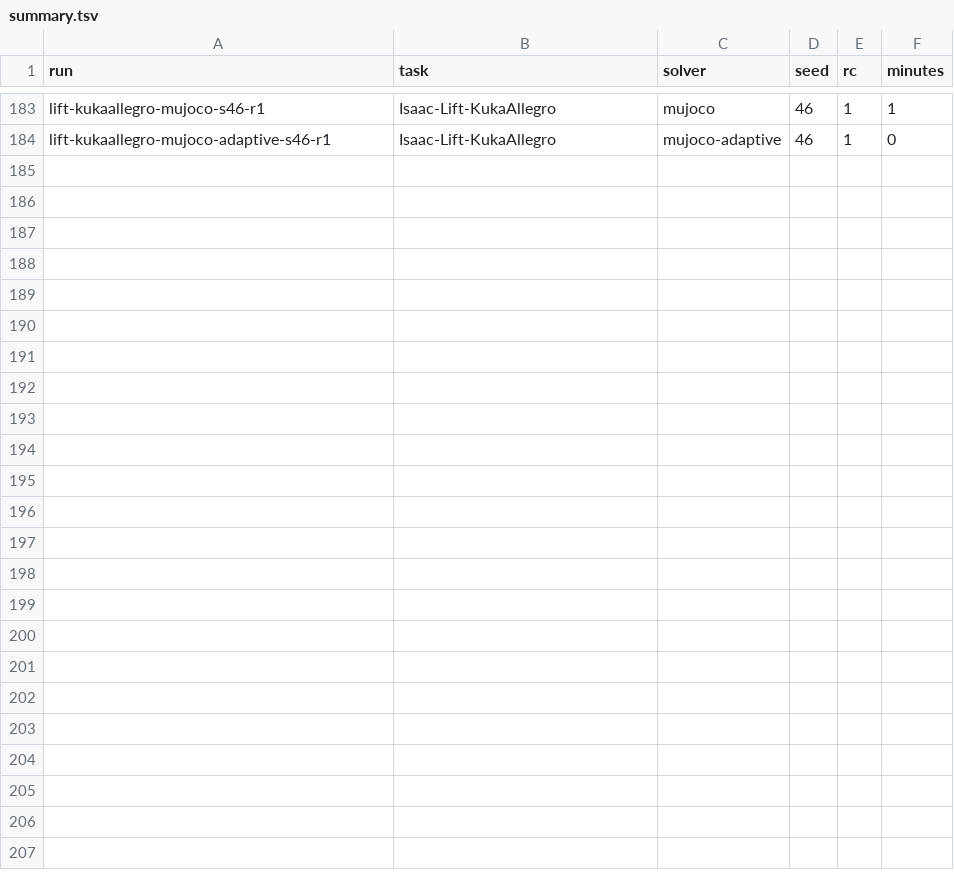
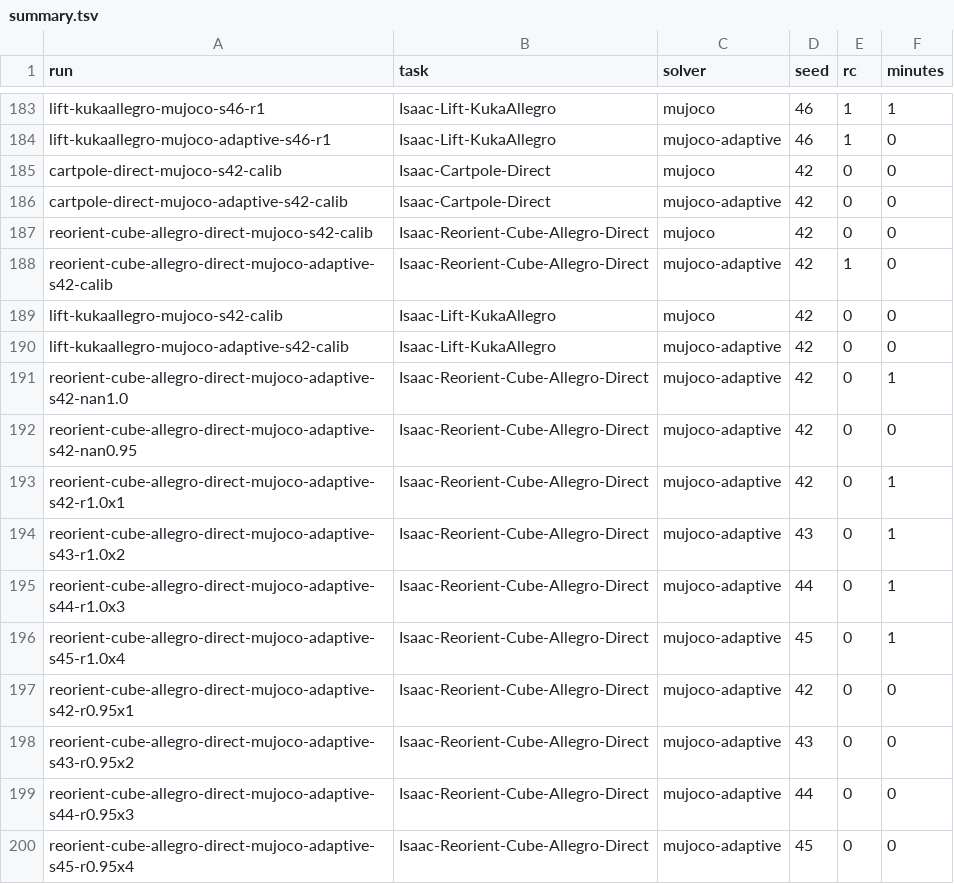
Before and after one commit to mardigiorgio/IsaacLabRubato, a TSV file: experiments/rubato-ppo-sweep/summary.tsv, drawn as a sheet; only a part is shown, gaps mark what is left out; the diff names each change by its address in the sheet, - before the commit and + after, or states it on an @@ line.

Commit message:
Let DEFER_TASKS="" actually disable deferral
${VAR:-default} substitutes on empty as well as unset, so passing an empty
DEFER_TASKS silently restored the default and ran the deferred dexterous tasks
anyway. Use ${VAR-default}, which only substitutes when unset.

```diff
--- a/experiments/rubato-ppo-sweep/summary.tsv
+++ b/experiments/rubato-ppo-sweep/summary.tsv
+row 185: cartpole-direct-mujoco-s42-calib | Isaac-Cartpole-Direct | mujoco | 42 | 0 | 0
+row 186: cartpole-direct-mujoco-adaptive-s42-calib | Isaac-Cartpole-Direct | mujoco-adaptive | 42 | 0 | 0
+row 187: reorient-cube-allegro-direct-mujoco-s42-calib | Isaac-Reorient-Cube-Allegro-Direct | mujoco | 42 | 0 | 0
+row 188: reorient-cube-allegro-direct-mujoco-adaptive-s42-calib | Isaac-Reorient-Cube-Allegro-Direct | mujoco-adaptive | 42 | 1 | 0
+row 189: lift-kukaallegro-mujoco-s42-calib | Isaac-Lift-KukaAllegro | mujoco | 42 | 0 | 0
+row 190: lift-kukaallegro-mujoco-adaptive-s42-calib | Isaac-Lift-KukaAllegro | mujoco-adaptive | 42 | 0 | 0
+row 191: reorient-cube-allegro-direct-mujoco-adaptive-s42-nan1.0 | Isaac-Reorient-Cube-Allegro-Direct | mujoco-adaptive | 42 | 0 | 1
+row 192: reorient-cube-allegro-direct-mujoco-adaptive-s42-nan0.95 | Isaac-Reorient-Cube-Allegro-Direct | mujoco-adaptive | 42 | 0 | 0
+row 193: reorient-cube-allegro-direct-mujoco-adaptive-s42-r1.0x1 | Isaac-Reorient-Cube-Allegro-Direct | mujoco-adaptive | 42 | 0 | 1
+row 194: reorient-cube-allegro-direct-mujoco-adaptive-s43-r1.0x2 | Isaac-Reorient-Cube-Allegro-Direct | mujoco-adaptive | 43 | 0 | 1
+row 195: reorient-cube-allegro-direct-mujoco-adaptive-s44-r1.0x3 | Isaac-Reorient-Cube-Allegro-Direct | mujoco-adaptive | 44 | 0 | 1
+row 196: reorient-cube-allegro-direct-mujoco-adaptive-s45-r1.0x4 | Isaac-Reorient-Cube-Allegro-Direct | mujoco-adaptive | 45 | 0 | 1
+row 197: reorient-cube-allegro-direct-mujoco-adaptive-s42-r0.95x1 | Isaac-Reorient-Cube-Allegro-Direct | mujoco-adaptive | 42 | 0 | 0
+row 198: reorient-cube-allegro-direct-mujoco-adaptive-s43-r0.95x2 | Isaac-Reorient-Cube-Allegro-Direct | mujoco-adaptive | 43 | 0 | 0
+row 199: reorient-cube-allegro-direct-mujoco-adaptive-s44-r0.95x3 | Isaac-Reorient-Cube-Allegro-Direct | mujoco-adaptive | 44 | 0 | 0
+row 200: reorient-cube-allegro-direct-mujoco-adaptive-s45-r0.95x4 | Isaac-Reorient-Cube-Allegro-Direct | mujoco-adaptive | 45 | 0 | 0
```
Also changed, not shown: 1 other file.
